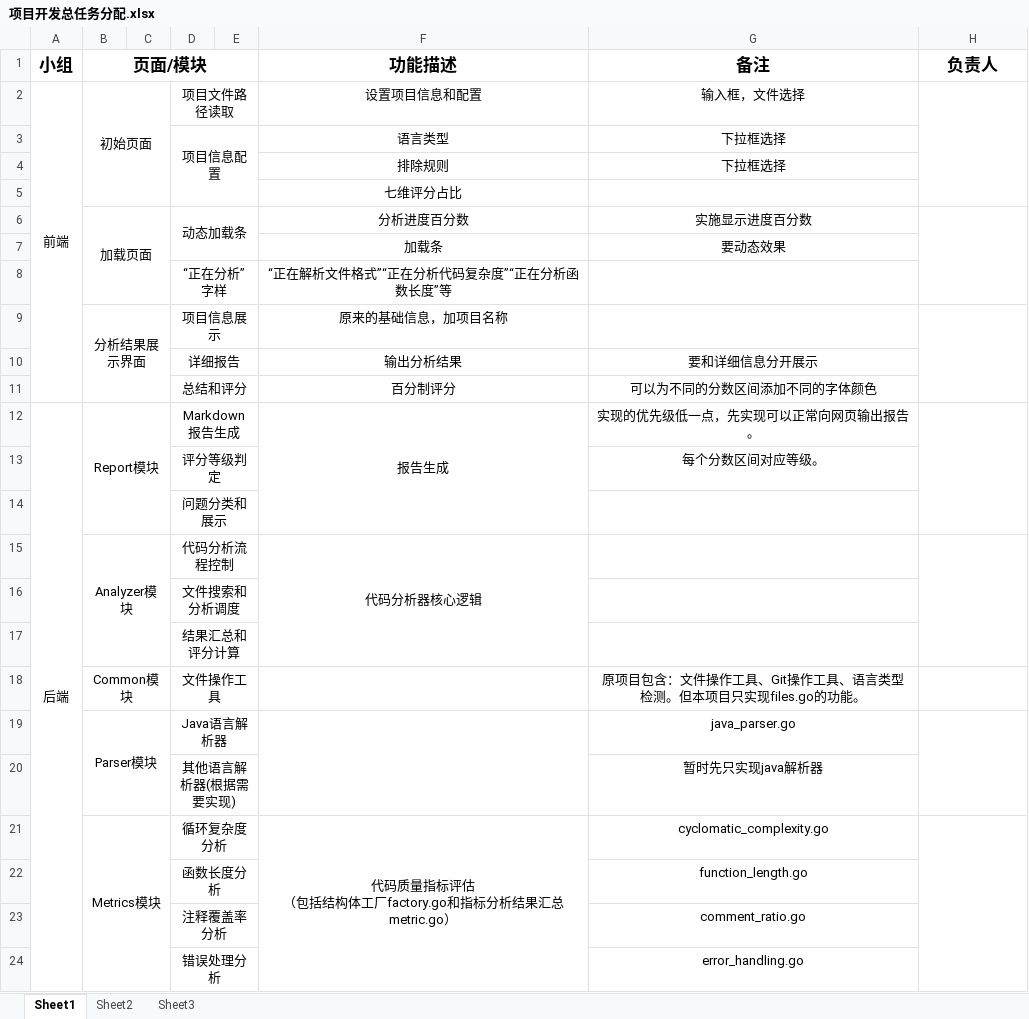
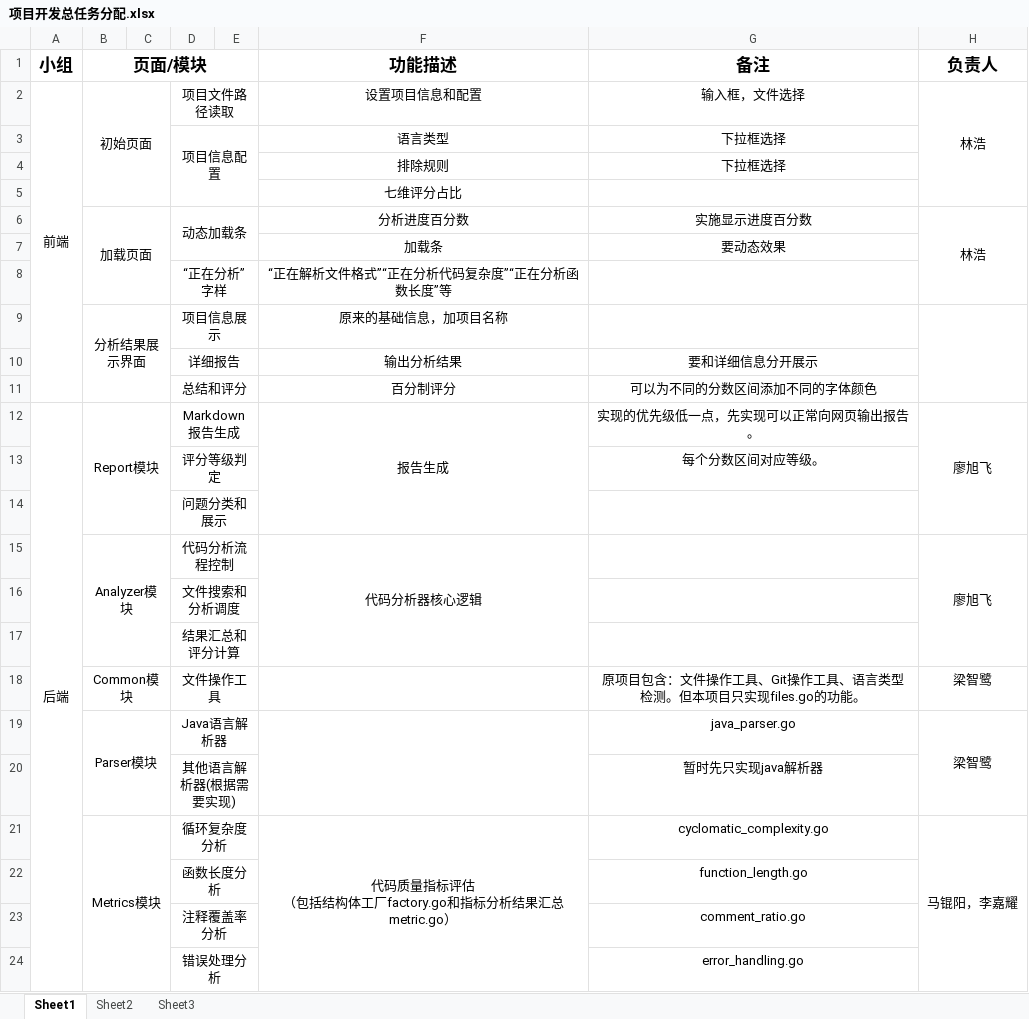
Before and after one commit to LiaoXufei/private-code-diagnostician, an Excel workbook: docs/项目开发总任务分配.xlsx, sheet Sheet1, drawn as a sheet; only a part is shown; values as stored, in another font and other column widths than the file's, no borders; the diff names each change by its address in the sheet, - before the commit and + after, or states it on an @@ line.

```diff
--- a/docs/项目开发总任务分配.xlsx (sheet Sheet1)
+++ b/docs/项目开发总任务分配.xlsx (sheet Sheet1)
-H2 (负责人): (empty)
+H2 (负责人): 林浩
-H6 (负责人): (empty)
+H6 (负责人): 林浩
-H12 (负责人): (empty)
+H12 (负责人): 廖旭飞
-H15 (负责人): (empty)
+H15 (负责人): 廖旭飞
-H18:H19 (负责人): (empty)
+H18:H19 (负责人): 梁智鹭
-H21 (负责人): (empty)
+H21 (负责人): 马锟阳，李嘉耀
```
Also changed, not shown: 2 other files.
